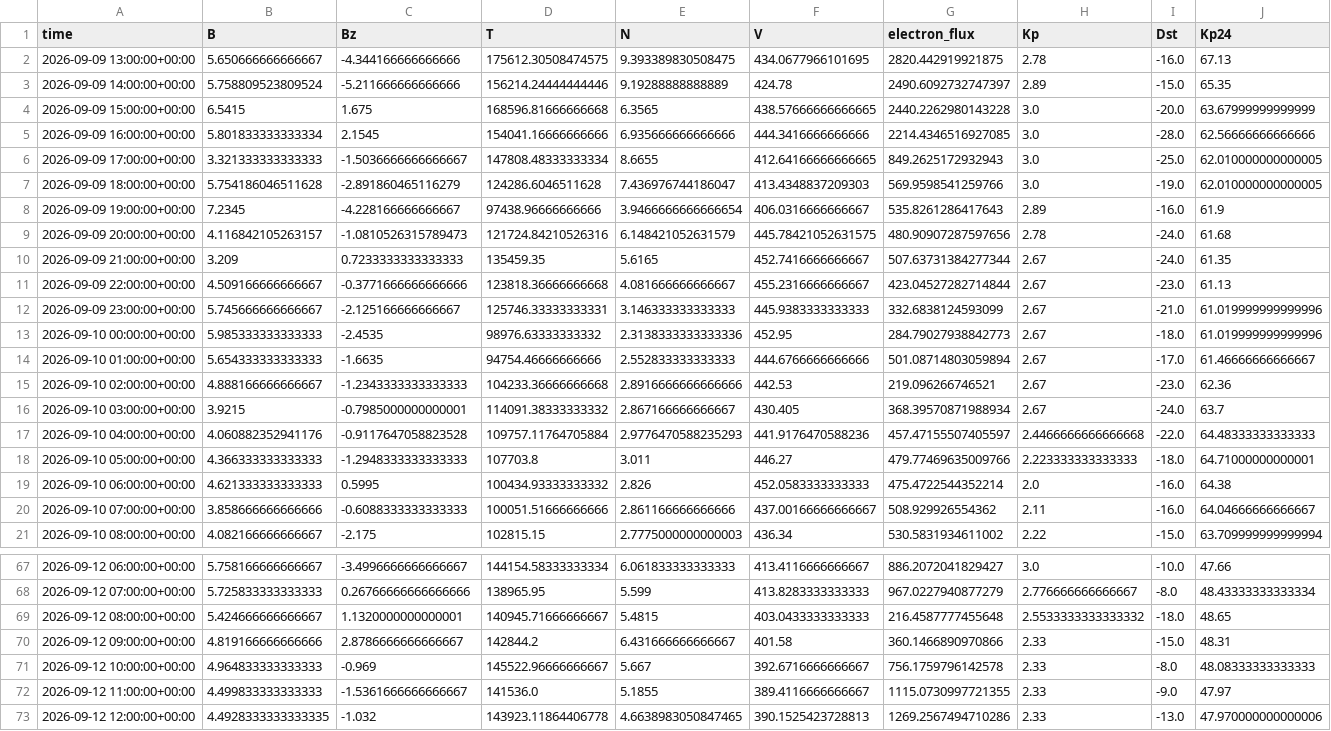
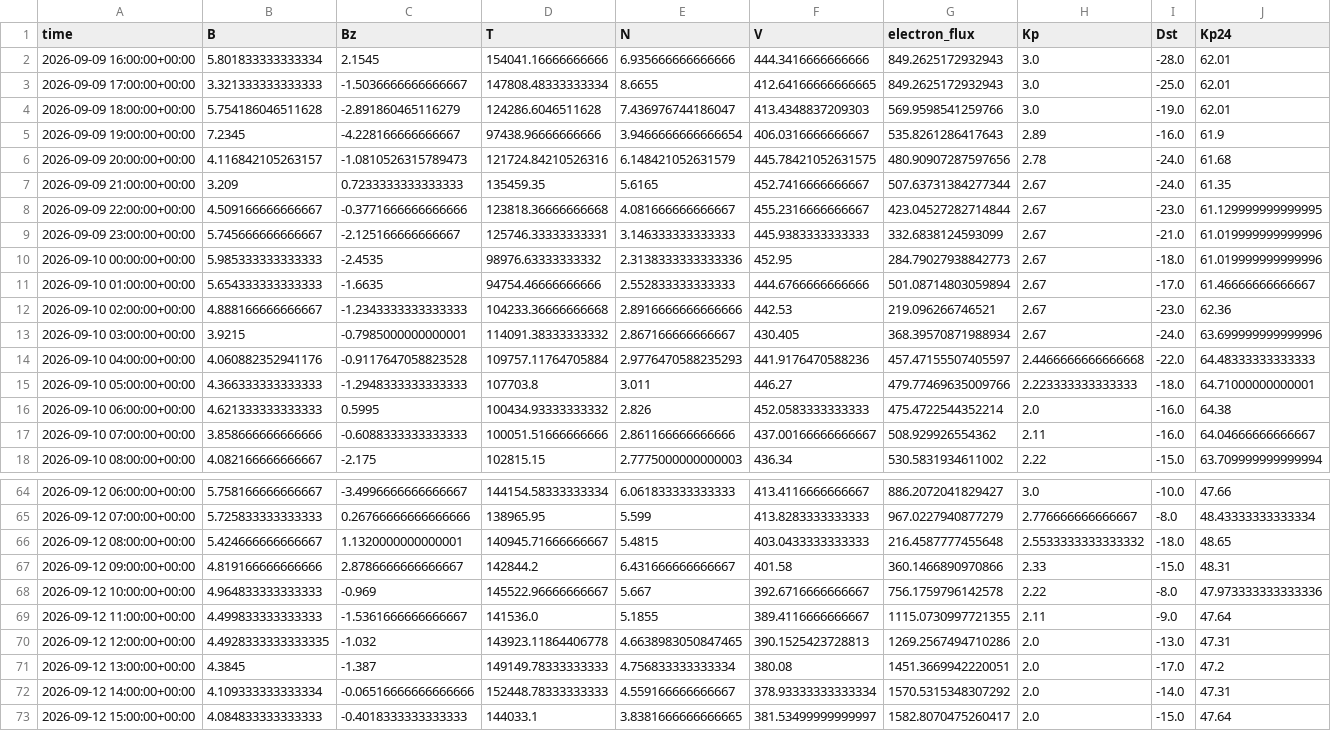
Before and after one commit to Jihyeon-Son/Jihyeon-Son.github.io, a CSV file: data/input_latest_3days.csv, drawn as a sheet; only a part is shown, gaps mark what is left out; the diff covers the shown part only.

```diff
--- a/data/input_latest_3days.csv
+++ b/data/input_latest_3days.csv
@@ -1,8 +1,5 @@
 time,B,Bz,T,N,V,electron_flux,Kp,Dst,Kp24
-2026-09-09 13:00:00+00:00,5.650666666666667,-4.344166666666666,175612.30508474575,9.393389830508475,434.0677966101695,2820.442919921875,2.78,-16.0,67.13
-2026-09-09 14:00:00+00:00,5.758809523809524,-5.211666666666666,156214.24444444446,9.19288888888889,424.78,2490.6092732747397,2.89,-15.0,65.35
-2026-09-09 15:00:00+00:00,6.5415,1.675,168596.81666666668,6.3565,438.57666666666665,2440.2262980143228,3.0,-20.0,63.67999999999999
-2026-09-09 16:00:00+00:00,5.801833333333334,2.1545,154041.16666666666,6.935666666666666,444.3416666666666,2214.4346516927085,3.0,-28.0,62.56666666666666
-2026-09-09 17:00:00+00:00,3.321333333333333,-1.5036666666666667,147808.48333333334,8.6655,412.64166666666665,849.2625172932943,3.0,-25.0,62.010000000000005
-2026-09-09 18:00:00+00:00,5.754186046511628,-2.891860465116279,124286.6046511628,7.436976744186047,413.4348837209303,569.9598541259766,3.0,-19.0,62.010000000000005
+2026-09-09 16:00:00+00:00,5.801833333333334,2.1545,154041.16666666666,6.935666666666666,444.3416666666666,849.2625172932943,3.0,-28.0,62.01
+2026-09-09 17:00:00+00:00,3.321333333333333,-1.5036666666666667,147808.48333333334,8.6655,412.64166666666665,849.2625172932943,3.0,-25.0,62.01
+2026-09-09 18:00:00+00:00,5.754186046511628,-2.891860465116279,124286.6046511628,7.436976744186047,413.4348837209303,569.9598541259766,3.0,-19.0,62.01
 2026-09-09 19:00:00+00:00,7.2345,-4.228166666666667,97438.96666666666,3.9466666666666654,406.0316666666667,535.8261286417643,2.89,-16.0,61.9
@@ -10,3 +7,3 @@ time,B,Bz,T,N,V,electron_flux,Kp,Dst,Kp24
 2026-09-09 21:00:00+00:00,3.209,0.7233333333333333,135459.35,5.6165,452.7416666666667,507.63731384277344,2.67,-24.0,61.35
-2026-09-09 22:00:00+00:00,4.509166666666667,-0.3771666666666666,123818.36666666668,4.081666666666667,455.2316666666667,423.04527282714844,2.67,-23.0,61.13
+2026-09-09 22:00:00+00:00,4.509166666666667,-0.3771666666666666,123818.36666666668,4.081666666666667,455.2316666666667,423.04527282714844,2.67,-23.0,61.129999999999995
 2026-09-09 23:00:00+00:00,5.745666666666667,-2.125166666666667,125746.33333333331,3.146333333333333,445.9383333333333,332.6838124593099,2.67,-21.0,61.019999999999996
@@ -15,3 +12,3 @@ time,B,Bz,T,N,V,electron_flux,Kp,Dst,Kp24
 2026-09-10 02:00:00+00:00,4.888166666666667,-1.2343333333333333,104233.36666666668,2.8916666666666666,442.53,219.096266746521,2.67,-23.0,62.36
-2026-09-10 03:00:00+00:00,3.9215,-0.7985000000000001,114091.38333333332,2.867166666666667,430.405,368.39570871988934,2.67,-24.0,63.7
+2026-09-10 03:00:00+00:00,3.9215,-0.7985000000000001,114091.38333333332,2.867166666666667,430.405,368.39570871988934,2.67,-24.0,63.699999999999996
 2026-09-10 04:00:00+00:00,4.060882352941176,-0.9117647058823528,109757.11764705884,2.9776470588235293,441.9176470588236,457.47155507405597,2.4466666666666668,-22.0,64.48333333333333
@@ -70,4 +67,7 @@ time,B,Bz,T,N,V,electron_flux,Kp,Dst,Kp24
 2026-09-12 09:00:00+00:00,4.819166666666666,2.8786666666666667,142844.2,6.431666666666667,401.58,360.1466890970866,2.33,-15.0,48.31
-2026-09-12 10:00:00+00:00,4.964833333333333,-0.969,145522.96666666667,5.667,392.6716666666667,756.1759796142578,2.33,-8.0,48.08333333333333
-2026-09-12 11:00:00+00:00,4.499833333333333,-1.5361666666666667,141536.0,5.1855,389.4116666666667,1115.0730997721355,2.33,-9.0,47.97
-2026-09-12 12:00:00+00:00,4.4928333333333335,-1.032,143923.11864406778,4.6638983050847465,390.1525423728813,1269.2567494710286,2.33,-13.0,47.970000000000006
+2026-09-12 10:00:00+00:00,4.964833333333333,-0.969,145522.96666666667,5.667,392.6716666666667,756.1759796142578,2.22,-8.0,47.973333333333336
+2026-09-12 11:00:00+00:00,4.499833333333333,-1.5361666666666667,141536.0,5.1855,389.4116666666667,1115.0730997721355,2.11,-9.0,47.64
+2026-09-12 12:00:00+00:00,4.4928333333333335,-1.032,143923.11864406778,4.6638983050847465,390.1525423728813,1269.2567494710286,2.0,-13.0,47.31
+2026-09-12 13:00:00+00:00,4.3845,-1.387,149149.78333333333,4.756833333333334,380.08,1451.3669942220051,2.0,-17.0,47.2
+2026-09-12 14:00:00+00:00,4.109333333333334,-0.06516666666666666,152448.78333333333,4.559166666666667,378.93333333333334,1570.5315348307292,2.0,-14.0,47.31
+2026-09-12 15:00:00+00:00,4.084833333333333,-0.4018333333333333,144033.1,3.8381666666666665,381.53499999999997,1582.8070475260417,2.0,-15.0,47.64
```
Also changed, not shown: 23 edited cells elsewhere in this file, data/solar_wind_hourly_history.csv, 3 other files.
